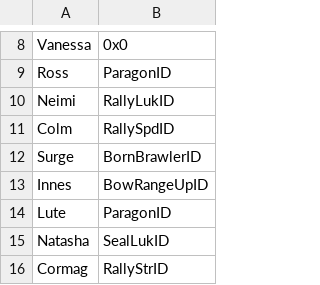
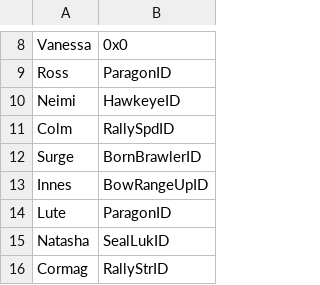
Before and after one commit to alecfcurrie/KeystoneSaga, a CSV file: Tables/NightmareModules/Skills/PersonalSkillEditor.csv, drawn as a sheet; only a part is shown, gaps mark what is left out.

Commit message:
Gave Neimi hawkeye for debug purposes

```diff
--- a/Tables/NightmareModules/Skills/PersonalSkillEditor.csv
+++ b/Tables/NightmareModules/Skills/PersonalSkillEditor.csv
@@ -9,3 +9,3 @@ Vanessa,0x0
 Ross,ParagonID
-Neimi,RallyLukID
+Neimi,HawkeyeID
 Colm,RallySpdID
```
